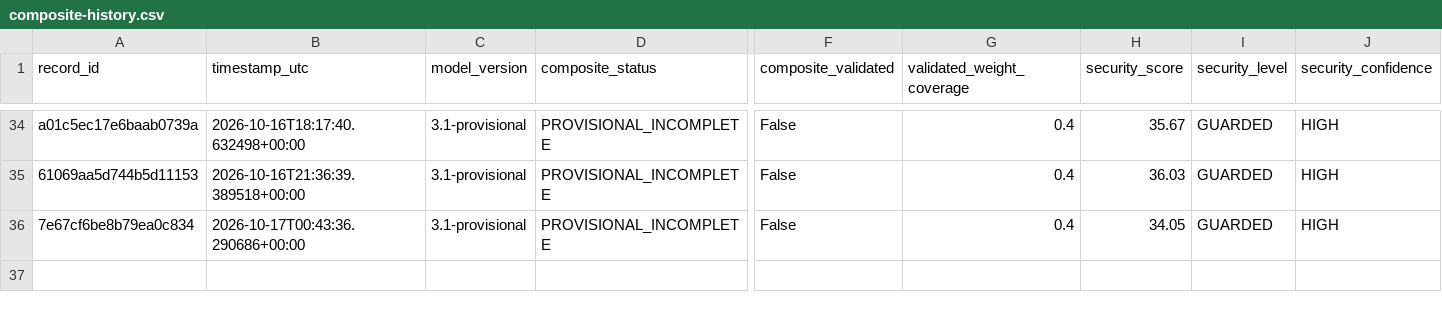
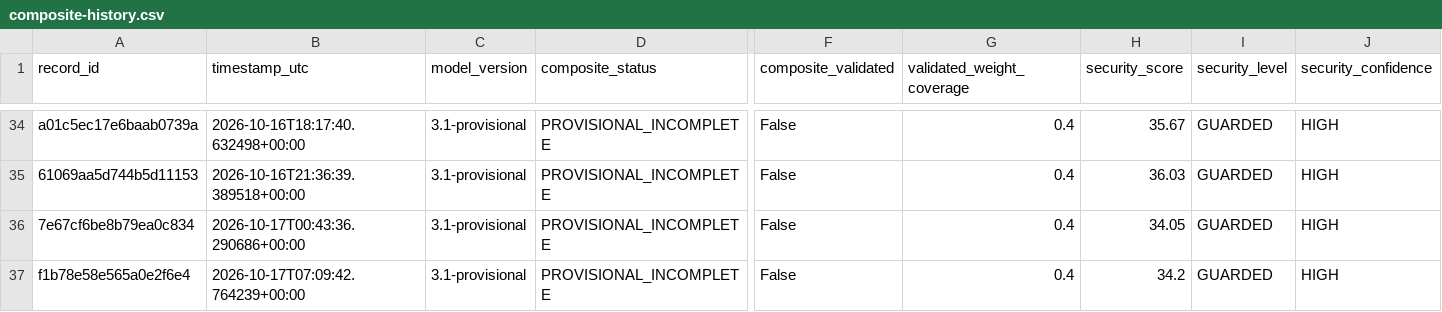
Before and after one commit to mikloshetzer-sketch/energy-data, a CSV file: history/hormuz/composite-history.csv, drawn as a sheet; only a part is shown, gaps mark what is left out; rows hold the shown columns only; the diff names each change by its address in the sheet, - before the commit and + after, or states it on an @@ line.

```diff
--- a/history/hormuz/composite-history.csv
+++ b/history/hormuz/composite-history.csv
+row 37: f1b78e58e565a0e2f6e4 | 2026-10-17T07:09:42.764239+00:00 | 3.1-provisional | PROVISIONAL_INCOMPLETE | False | 0.4 | 34.2 | GUARDED | HIGH
```
Also changed, not shown: 3 other files.
